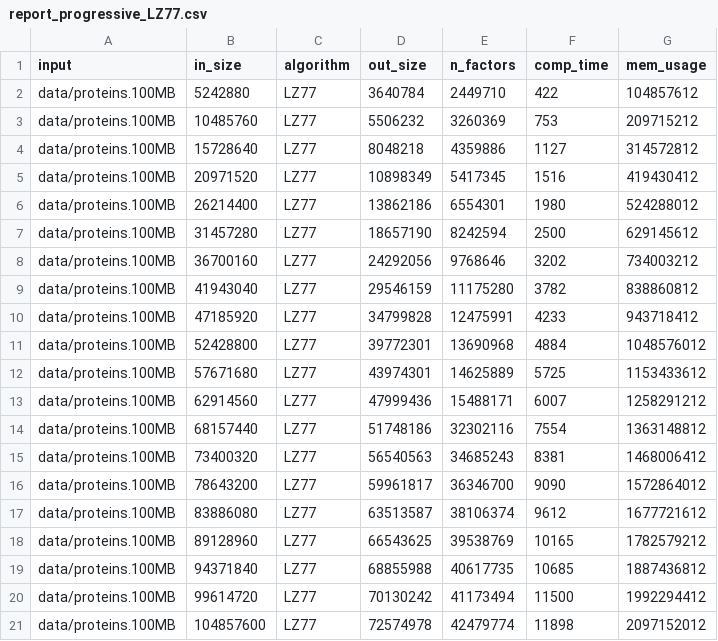
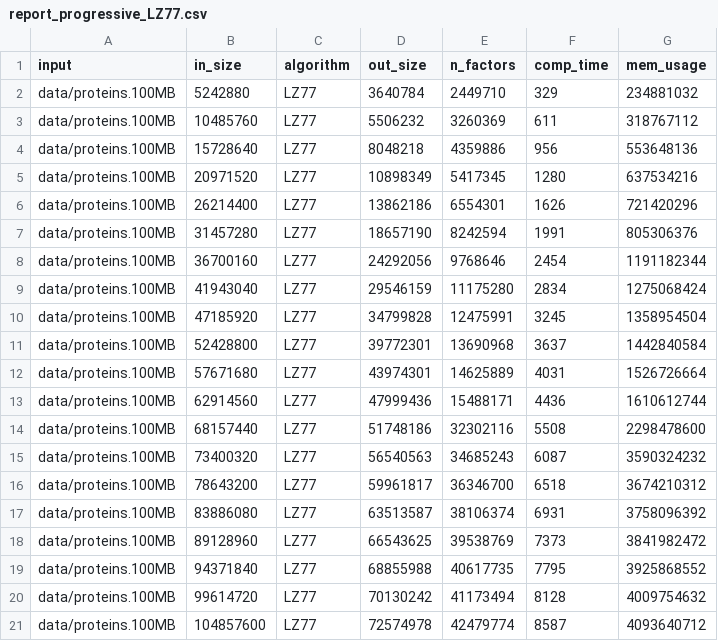
Before and after one commit to gajanns/LZ_Collection, a CSV file: report/report_progressive_LZ77.csv, drawn as a sheet.

```diff
--- a/report/report_progressive_LZ77.csv
+++ b/report/report_progressive_LZ77.csv
@@ -1,21 +1,21 @@
 input,in_size,algorithm,out_size,n_factors,comp_time,mem_usage
-data/proteins.100MB,5242880,LZ77,3640784,2449710,422,104857612
-data/proteins.100MB,10485760,LZ77,5506232,3260369,753,209715212
-data/proteins.100MB,15728640,LZ77,8048218,4359886,1127,314572812
-data/proteins.100MB,20971520,LZ77,10898349,5417345,1516,419430412
-data/proteins.100MB,26214400,LZ77,13862186,6554301,1980,524288012
-data/proteins.100MB,31457280,LZ77,18657190,8242594,2500,629145612
-data/proteins.100MB,36700160,LZ77,24292056,9768646,3202,734003212
-data/proteins.100MB,41943040,LZ77,29546159,11175280,3782,838860812
-data/proteins.100MB,47185920,LZ77,34799828,12475991,4233,943718412
-data/proteins.100MB,52428800,LZ77,39772301,13690968,4884,1048576012
-data/proteins.100MB,57671680,LZ77,43974301,14625889,5725,1153433612
-data/proteins.100MB,62914560,LZ77,47999436,15488171,6007,1258291212
-data/proteins.100MB,68157440,LZ77,51748186,32302116,7554,1363148812
-data/proteins.100MB,73400320,LZ77,56540563,34685243,8381,1468006412
-data/proteins.100MB,78643200,LZ77,59961817,36346700,9090,1572864012
-data/proteins.100MB,83886080,LZ77,63513587,38106374,9612,1677721612
-data/proteins.100MB,89128960,LZ77,66543625,39538769,10165,1782579212
-data/proteins.100MB,94371840,LZ77,68855988,40617735,10685,1887436812
-data/proteins.100MB,99614720,LZ77,70130242,41173494,11500,1992294412
-data/proteins.100MB,104857600,LZ77,72574978,42479774,11898,2097152012
+data/proteins.100MB,5242880,LZ77,3640784,2449710,329,234881032
+data/proteins.100MB,10485760,LZ77,5506232,3260369,611,318767112
+data/proteins.100MB,15728640,LZ77,8048218,4359886,956,553648136
+data/proteins.100MB,20971520,LZ77,10898349,5417345,1280,637534216
+data/proteins.100MB,26214400,LZ77,13862186,6554301,1626,721420296
+data/proteins.100MB,31457280,LZ77,18657190,8242594,1991,805306376
+data/proteins.100MB,36700160,LZ77,24292056,9768646,2454,1191182344
+data/proteins.100MB,41943040,LZ77,29546159,11175280,2834,1275068424
+data/proteins.100MB,47185920,LZ77,34799828,12475991,3245,1358954504
+data/proteins.100MB,52428800,LZ77,39772301,13690968,3637,1442840584
+data/proteins.100MB,57671680,LZ77,43974301,14625889,4031,1526726664
+data/proteins.100MB,62914560,LZ77,47999436,15488171,4436,1610612744
+data/proteins.100MB,68157440,LZ77,51748186,32302116,5508,2298478600
+data/proteins.100MB,73400320,LZ77,56540563,34685243,6087,3590324232
+data/proteins.100MB,78643200,LZ77,59961817,36346700,6518,3674210312
+data/proteins.100MB,83886080,LZ77,63513587,38106374,6931,3758096392
+data/proteins.100MB,89128960,LZ77,66543625,39538769,7373,3841982472
+data/proteins.100MB,94371840,LZ77,68855988,40617735,7795,3925868552
+data/proteins.100MB,99614720,LZ77,70130242,41173494,8128,4009754632
+data/proteins.100MB,104857600,LZ77,72574978,42479774,8587,4093640712
```
Also changed, not shown: report/report_progressive_Approx.LZ77.csv, report/report_progressive_Approx.LZ77Par.csv, 7 other files.
